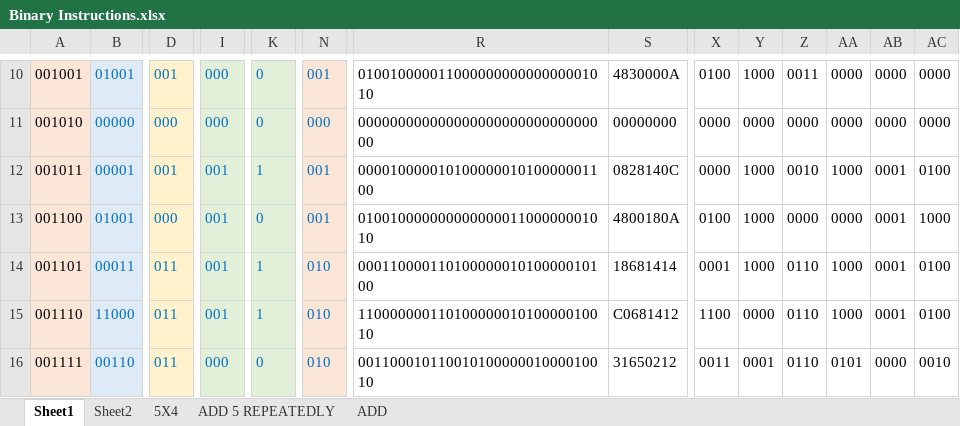
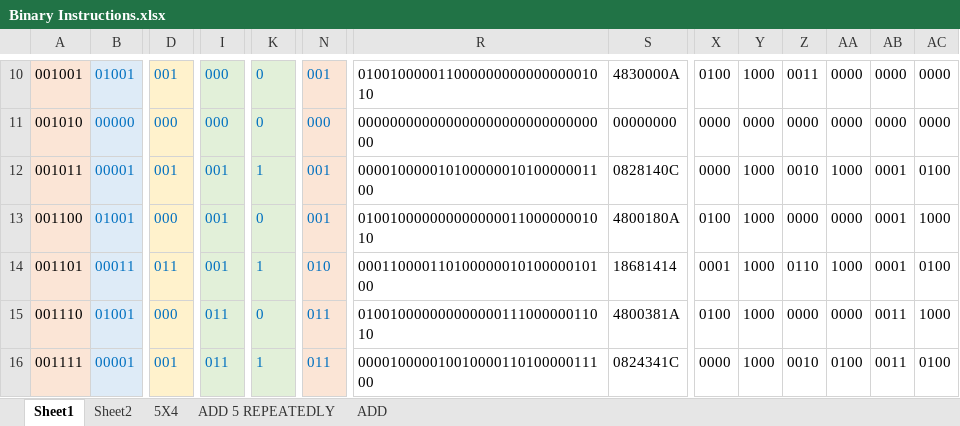
Before and after one commit to romanjan-das-2/CircuitDesign, an Excel workbook: Instructions/Binary Instructions.xlsx, sheet Sheet1, drawn as a sheet; only a part is shown, gaps mark what is left out; values as stored, in another font and other column widths than the file's, no borders; the diff covers the shown part only; the diff names each change by its address in the sheet, - before the commit and + after, or states it on an @@ line.

```diff
--- a/Instructions/Binary Instructions.xlsx (sheet Sheet1)
+++ b/Instructions/Binary Instructions.xlsx (sheet Sheet1)
-B15: 11000
+B15: 01001
-D15: 011
+D15: 000
-I15: 001
+I15: 011
-K15: 1
+K15: 0
-N15:N16: 010
+N15:N16: 011
-R15: 11000000011010000001010000010010
+R15: 01001000000000000011100000011010
-S15: C0681412
+S15: 4800381A
-X15: 1100
+X15: 0100
-Y15: 0000
+Y15: 1000
-Z15: 0110
+Z15: 0000
-AA15: 1000
+AA15: 0000
-AB15: 0001
+AB15: 0011
-AC15: 0100
+AC15: 1000
-B16: 00110
+B16: 00001
-D16: 011
+D16: 001
-I16: 000
+I16: 011
-K16: 0
+K16: 1
-R16: 00110001011001010000001000010010
+R16: 00001000001001000011010000011100
-S16: 31650212
+S16: 0824341C
-X16: 0011
+X16: 0000
-Y16: 0001
+Y16: 1000
-Z16: 0110
+Z16: 0010
-AA16: 0101
+AA16: 0100
-AB16: 0000
+AB16: 0011
-AC16: 0010
+AC16: 0100
```
Also changed, not shown: 9 added rows, 53 edited cells and cell formats elsewhere in this sheet, formulas that keep their value, 2 other files.
